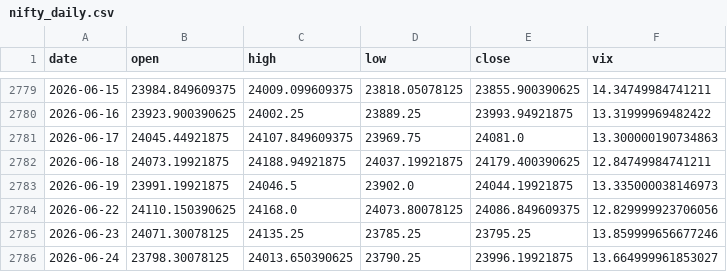
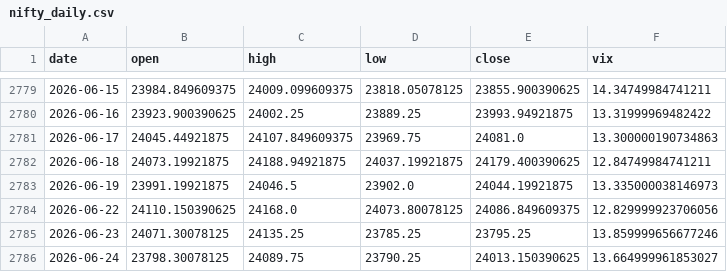
Before and after one commit to rsnerella/JUDAH-Nifty-Oracle, a CSV file: data/nifty_daily.csv, drawn as a sheet; only a part is shown, gaps mark what is left out.

```diff
--- a/data/nifty_daily.csv
+++ b/data/nifty_daily.csv
@@ -2785,2 +2785,2 @@ date,open,high,low,close,vix
 2026-06-23,24071.30078125,24135.25,23785.25,23795.25,13.859999656677246
-2026-06-24,23798.30078125,24013.650390625,23790.25,23996.19921875,13.664999961853027
+2026-06-24,23798.30078125,24089.75,23790.25,24013.150390625,13.664999961853027
```
Also changed, not shown: data/dxy_daily.csv, data/us_vix_daily.csv, 3 other files.
